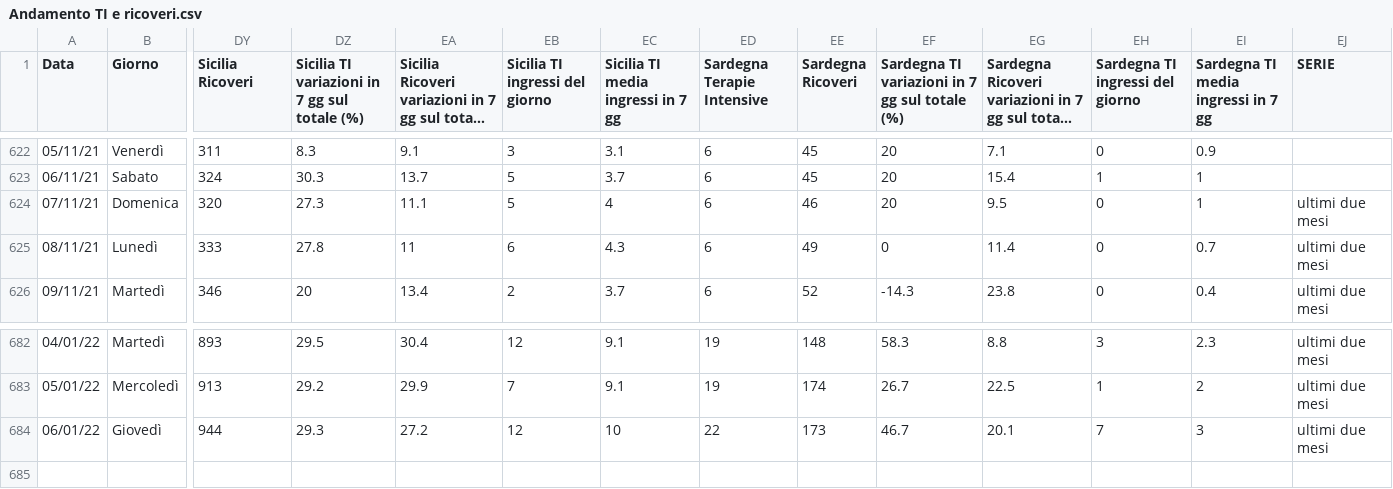
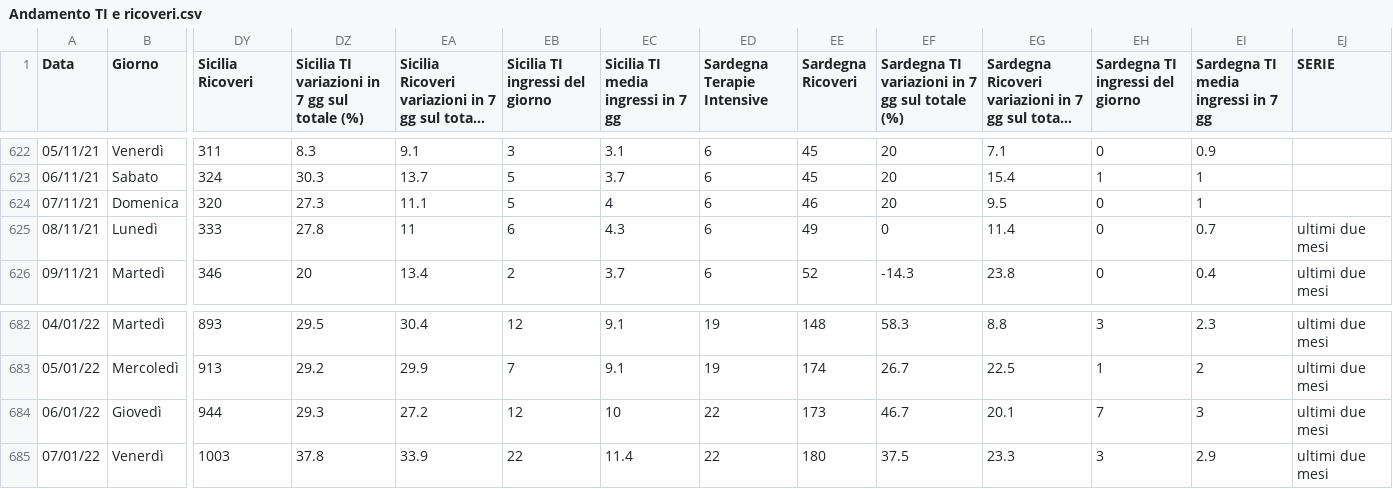
Before and after one commit to Paulsword/PilloleOttimismo, a CSV file: Andamento TI e ricoveri.csv, drawn as a sheet; only a part is shown, gaps mark what is left out; long unchanged cells end in …; rows hold the shown columns only; the diff names each change by its address in the sheet, - before the commit and + after, or states it on an @@ line.

```diff
--- a/Andamento TI e ricoveri.csv
+++ b/Andamento TI e ricoveri.csv
-EJ624 (SERIE): ultimi due mesi
+EJ624 (SERIE): (empty)
+row 685: 07/01/22 | Venerdì | 1003 | 37.8 | 33.9 | 22 | 11.4 | 22 | 180 | 37.5 | 23.3 | 3 | 2.9 | ultimi due mesi
```
Also changed, not shown: Andamento Positivi.csv, Province Incidenza.csv, 35 other files.
